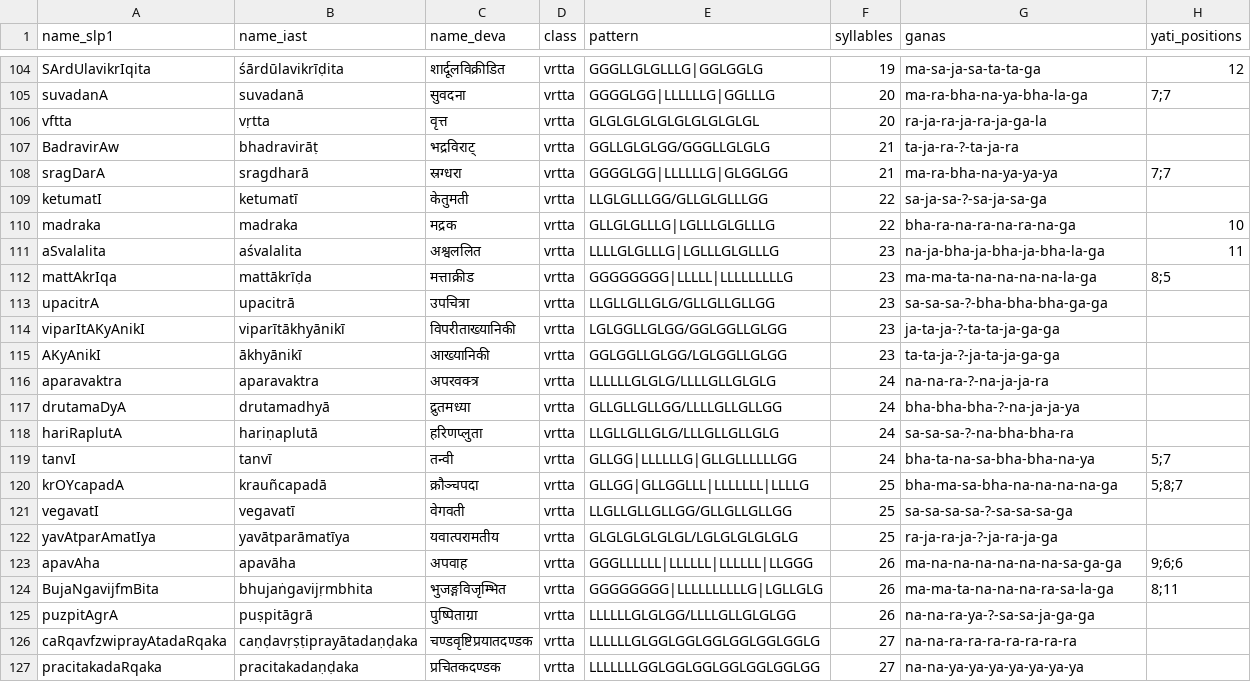
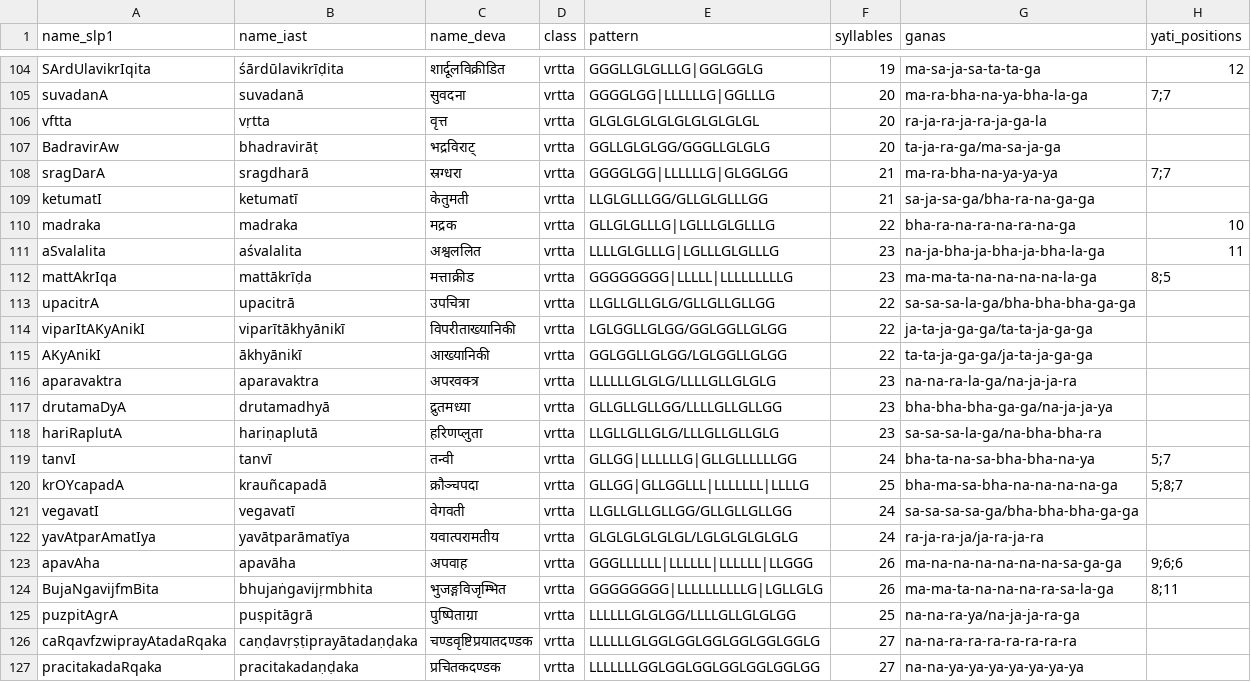
Before and after one commit to naren-m/sanskrit_model, a CSV file: meters-full.csv, drawn as a sheet; only a part is shown, gaps mark what is left out; the diff covers the shown part only.

```diff
--- a/meters-full.csv
+++ b/meters-full.csv
@@ -106,5 +106,5 @@ suvadanA,suvadanā,सुवदना,vrtta,GGGGLGG|LLLLLLG|GGLLLG,20,ma-ra-bha-
 vftta,vṛtta,वृत्त,vrtta,GLGLGLGLGLGLGLGLGLGL,20,ra-ja-ra-ja-ra-ja-ga-la,
-BadravirAw,bhadravirāṭ,भद्रविराट्,vrtta,GGLLGLGLGG/GGGLLGLGLG,21,ta-ja-ra-?-ta-ja-ra,
+BadravirAw,bhadravirāṭ,भद्रविराट्,vrtta,GGLLGLGLGG/GGGLLGLGLG,20,ta-ja-ra-ga/ma-sa-ja-ga,
 sragDarA,sragdharā,स्रग्धरा,vrtta,GGGGLGG|LLLLLLG|GLGGLGG,21,ma-ra-bha-na-ya-ya-ya,7;7
-ketumatI,ketumatī,केतुमती,vrtta,LLGLGLLLGG/GLLGLGLLLGG,22,sa-ja-sa-?-sa-ja-sa-ga,
+ketumatI,ketumatī,केतुमती,vrtta,LLGLGLLLGG/GLLGLGLLLGG,21,sa-ja-sa-ga/bha-ra-na-ga-ga,
 madraka,madraka,मद्रक,vrtta,GLLGLGLLLG|LGLLLGLGLLLG,22,bha-ra-na-ra-na-ra-na-ga,10
@@ -112,15 +112,15 @@ aSvalalita,aśvalalita,अश्वललित,vrtta,LLLLGLGLLLG|LGLLLGLGLLLG,2
 mattAkrIqa,mattākrīḍa,मत्ताक्रीड,vrtta,GGGGGGGG|LLLLL|LLLLLLLLLG,23,ma-ma-ta-na-na-na-na-la-ga,8;5
-upacitrA,upacitrā,उपचित्रा,vrtta,LLGLLGLLGLG/GLLGLLGLLGG,23,sa-sa-sa-?-bha-bha-bha-ga-ga,
-viparItAKyAnikI,viparītākhyānikī,विपरीताख्यानिकी,vrtta,LGLGGLLGLGG/GGLGGLLGLGG,23,ja-ta-ja-?-ta-ta-ja-ga-ga,
-AKyAnikI,ākhyānikī,आख्यानिकी,vrtta,GGLGGLLGLGG/LGLGGLLGLGG,23,ta-ta-ja-?-ja-ta-ja-ga-ga,
-aparavaktra,aparavaktra,अपरवक्त्र,vrtta,LLLLLLGLGLG/LLLLGLLGLGLG,24,na-na-ra-?-na-ja-ja-ra,
-drutamaDyA,drutamadhyā,द्रुतमध्या,vrtta,GLLGLLGLLGG/LLLLGLLGLLGG,24,bha-bha-bha-?-na-ja-ja-ya,
-hariRaplutA,hariṇaplutā,हरिणप्लुता,vrtta,LLGLLGLLGLG/LLLGLLGLLGLG,24,sa-sa-sa-?-na-bha-bha-ra,
+upacitrA,upacitrā,उपचित्रा,vrtta,LLGLLGLLGLG/GLLGLLGLLGG,22,sa-sa-sa-la-ga/bha-bha-bha-ga-ga,
+viparItAKyAnikI,viparītākhyānikī,विपरीताख्यानिकी,vrtta,LGLGGLLGLGG/GGLGGLLGLGG,22,ja-ta-ja-ga-ga/ta-ta-ja-ga-ga,
+AKyAnikI,ākhyānikī,आख्यानिकी,vrtta,GGLGGLLGLGG/LGLGGLLGLGG,22,ta-ta-ja-ga-ga/ja-ta-ja-ga-ga,
+aparavaktra,aparavaktra,अपरवक्त्र,vrtta,LLLLLLGLGLG/LLLLGLLGLGLG,23,na-na-ra-la-ga/na-ja-ja-ra,
+drutamaDyA,drutamadhyā,द्रुतमध्या,vrtta,GLLGLLGLLGG/LLLLGLLGLLGG,23,bha-bha-bha-ga-ga/na-ja-ja-ya,
+hariRaplutA,hariṇaplutā,हरिणप्लुता,vrtta,LLGLLGLLGLG/LLLGLLGLLGLG,23,sa-sa-sa-la-ga/na-bha-bha-ra,
 tanvI,tanvī,तन्वी,vrtta,GLLGG|LLLLLLG|GLLGLLLLLLGG,24,bha-ta-na-sa-bha-bha-na-ya,5;7
 krOYcapadA,krauñcapadā,क्रौञ्चपदा,vrtta,GLLGG|GLLGGLLL|LLLLLLL|LLLLG,25,bha-ma-sa-bha-na-na-na-na-ga,5;8;7
-vegavatI,vegavatī,वेगवती,vrtta,LLGLLGLLGLLGG/GLLGLLGLLGG,25,sa-sa-sa-sa-?-sa-sa-sa-ga,
-yavAtparAmatIya,yavātparāmatīya,यवात्परामतीय,vrtta,GLGLGLGLGLGL/LGLGLGLGLGLG,25,ra-ja-ra-ja-?-ja-ra-ja-ga,
+vegavatI,vegavatī,वेगवती,vrtta,LLGLLGLLGLLGG/GLLGLLGLLGG,24,sa-sa-sa-sa-ga/bha-bha-bha-ga-ga,
+yavAtparAmatIya,yavātparāmatīya,यवात्परामतीय,vrtta,GLGLGLGLGLGL/LGLGLGLGLGLG,24,ra-ja-ra-ja/ja-ra-ja-ra,
 apavAha,apavāha,अपवाह,vrtta,GGGLLLLLL|LLLLLL|LLLLLL|LLGGG,26,ma-na-na-na-na-na-na-sa-ga-ga,9;6;6
 BujaNgavijfmBita,bhujaṅgavijṛmbhita,भुजङ्गविजृम्भित,vrtta,GGGGGGGG|LLLLLLLLLLG|LGLLGLG,26,ma-ma-ta-na-na-na-ra-sa-la-ga,8;11
-puzpitAgrA,puṣpitāgrā,पुष्पिताग्रा,vrtta,LLLLLLGLGLGG/LLLLGLLGLGLGG,26,na-na-ra-ya-?-sa-sa-ja-ga-ga,
+puzpitAgrA,puṣpitāgrā,पुष्पिताग्रा,vrtta,LLLLLLGLGLGG/LLLLGLLGLGLGG,25,na-na-ra-ya/na-ja-ja-ra-ga,
 caRqavfzwiprayAtadaRqaka,caṇḍavṛṣṭiprayātadaṇḍaka,चण्डवृष्टिप्रयातदण्डक,vrtta,LLLLLLGLGGLGGLGGLGGLGGLGGLG,27,na-na-ra-ra-ra-ra-ra-ra-ra,
```
Also changed, not shown: 20 edited cells elsewhere in this file, 2 other files.
